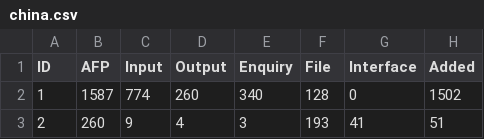
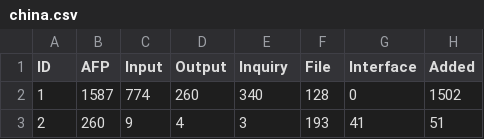
Before and after one commit to Gabrui/estimar-esforco, a CSV file: dados/pontos-funcao/china.csv, drawn as a sheet; only a part is shown; the diff names each change by its address in the sheet, - before the commit and + after, or states it on an @@ line.

```diff
--- a/dados/pontos-funcao/china.csv
+++ b/dados/pontos-funcao/china.csv
-E1: Enquiry
+E1: Inquiry
```
Also changed, not shown: 4 other files.
